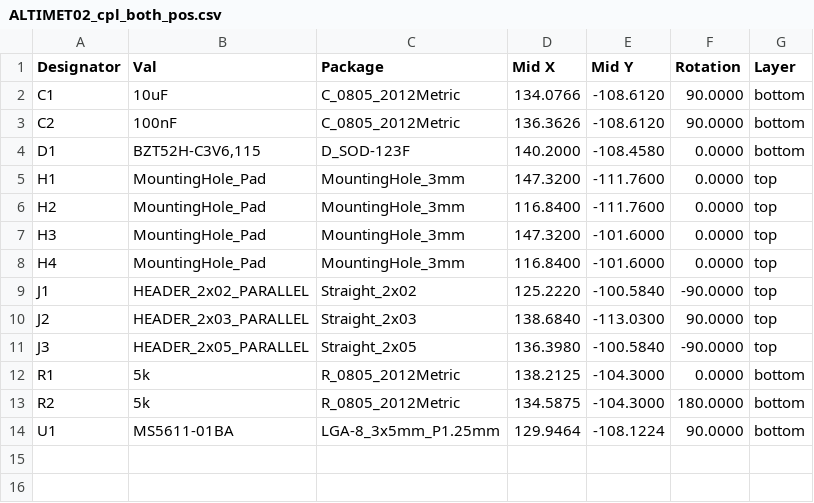
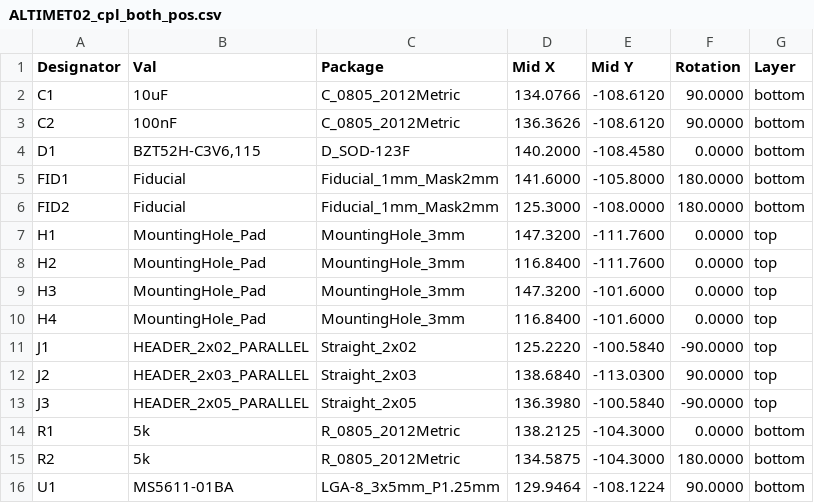
Before and after one commit to mlab-modules/ALTIMET02, a CSV file: hw/cam_profi/assembly/PnP/ALTIMET02_cpl_both_pos.csv, drawn as a sheet.

```diff
--- a/hw/cam_profi/assembly/PnP/ALTIMET02_cpl_both_pos.csv
+++ b/hw/cam_profi/assembly/PnP/ALTIMET02_cpl_both_pos.csv
@@ -4,2 +4,4 @@ Designator,Val,Package,Mid X,Mid Y,Rotation,Layer
 "D1","BZT52H-C3V6,115","D_SOD-123F",140.2000,-108.4580,0.0000,bottom
+"FID1","Fiducial","Fiducial_1mm_Mask2mm",141.6000,-105.8000,180.0000,bottom
+"FID2","Fiducial","Fiducial_1mm_Mask2mm",125.3000,-108.0000,180.0000,bottom
 "H1","MountingHole_Pad","MountingHole_3mm",147.3200,-111.7600,0.0000,top
```
Also changed, not shown: hw/cam_profi/assembly/gerbers/PnP/ALTIMET02_cpl_bottom_pos.csv, 30 other files.
